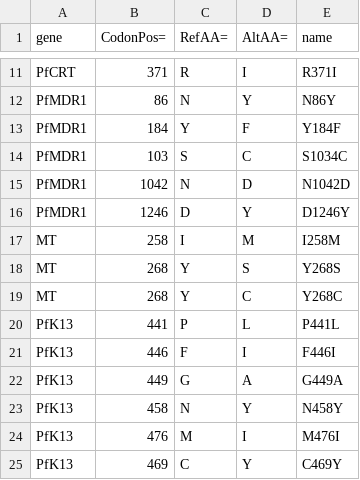
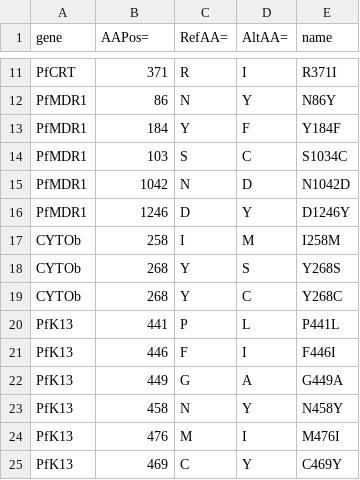
Before and after one commit to ohjeyy93/MaRS, a CSV file: r_scripts/reportable_SNPs.csv, drawn as a sheet; only a part is shown, gaps mark what is left out; the diff names each change by its address in the sheet, - before the commit and + after, or states it on an @@ line.

Commit message:
edited reportable_snps format

```diff
--- a/r_scripts/reportable_SNPs.csv
+++ b/r_scripts/reportable_SNPs.csv
-B1: CodonPos=
+B1: AAPos=
-A17:A19 (gene): MT
+A17:A19 (gene): CYTOb
```
Also changed, not shown: 3 other files.
